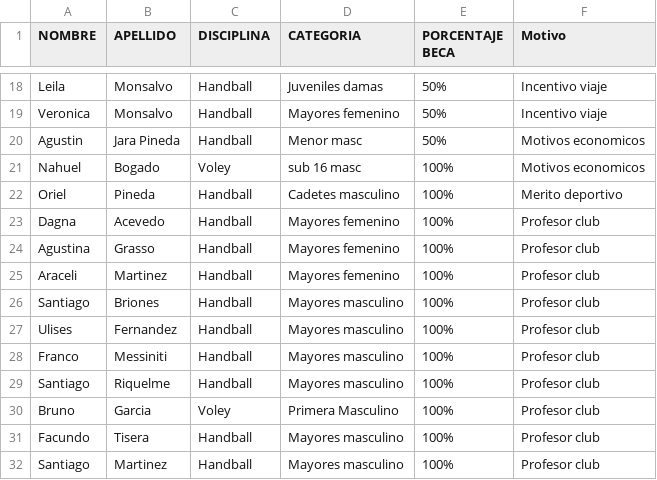
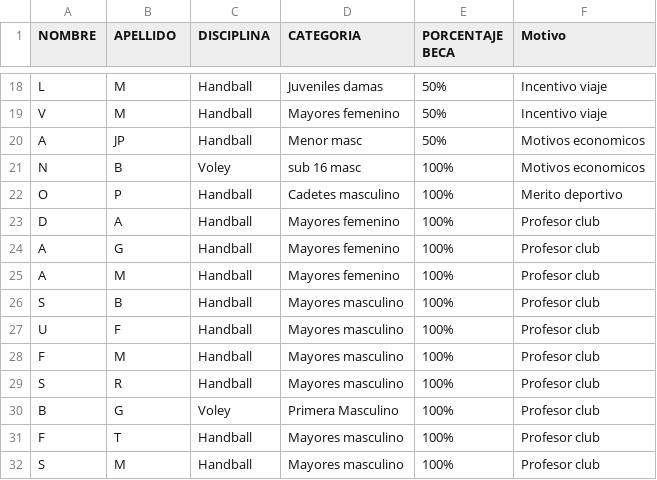
Before and after one commit to EmiTarta/EDA_Club_RN, a CSV file: data/Ingresos_Egresos_Hand/Lista_becados.csv, drawn as a sheet; only a part is shown, gaps mark what is left out; the diff covers the shown part only; the diff names each change by its address in the sheet, - before the commit and + after, or states it on an @@ line.

```diff
--- a/data/Ingresos_Egresos_Hand/Lista_becados.csv
+++ b/data/Ingresos_Egresos_Hand/Lista_becados.csv
-A18 (NOMBRE): Leila
+A18 (NOMBRE): L
-B18:B19 (APELLIDO): Monsalvo
+B18:B19 (APELLIDO): M
-A19 (NOMBRE): Veronica
+A19 (NOMBRE): V
-A20 (NOMBRE): Agustin
+A20 (NOMBRE): A
-B20 (APELLIDO): Jara Pineda
+B20 (APELLIDO): JP
-A21 (NOMBRE): Nahuel
+A21 (NOMBRE): N
-B21 (APELLIDO): Bogado
+B21 (APELLIDO): B
-A22 (NOMBRE): Oriel
+A22 (NOMBRE): O
-B22 (APELLIDO): Pineda
+B22 (APELLIDO): P
-A23 (NOMBRE): Dagna
+A23 (NOMBRE): D
-B23 (APELLIDO): Acevedo
+B23 (APELLIDO): A
-A24 (NOMBRE): Agustina
+A24 (NOMBRE): A
-B24 (APELLIDO): Grasso
+B24 (APELLIDO): G
-A25 (NOMBRE): Araceli
+A25 (NOMBRE): A
-B25 (APELLIDO): Martinez
+B25 (APELLIDO): M
-A26 (NOMBRE): Santiago
+A26 (NOMBRE): S
-B26 (APELLIDO): Briones
+B26 (APELLIDO): B
-A27 (NOMBRE): Ulises
+A27 (NOMBRE): U
-B27 (APELLIDO): Fernandez
+B27 (APELLIDO): F
-A28 (NOMBRE): Franco
+A28 (NOMBRE): F
-B28 (APELLIDO): Messiniti
+B28 (APELLIDO): M
-A29 (NOMBRE): Santiago
+A29 (NOMBRE): S
-B29 (APELLIDO): Riquelme
+B29 (APELLIDO): R
-A30 (NOMBRE): Bruno
+A30 (NOMBRE): B
-B30 (APELLIDO): Garcia
+B30 (APELLIDO): G
-A31 (NOMBRE): Facundo
+A31 (NOMBRE): F
-B31 (APELLIDO): Tisera
+B31 (APELLIDO): T
-A32 (NOMBRE): Santiago
+A32 (NOMBRE): S
-B32 (APELLIDO): Martinez
+B32 (APELLIDO): M
```
Also changed, not shown: 32 edited cells elsewhere in this file, 21 other files.
